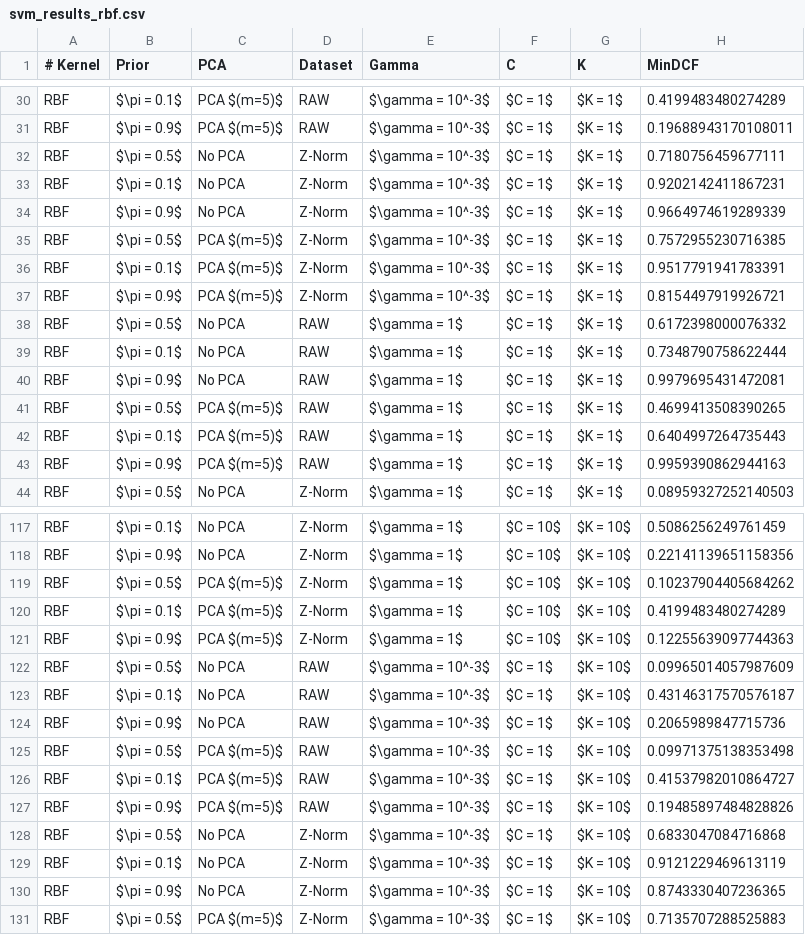
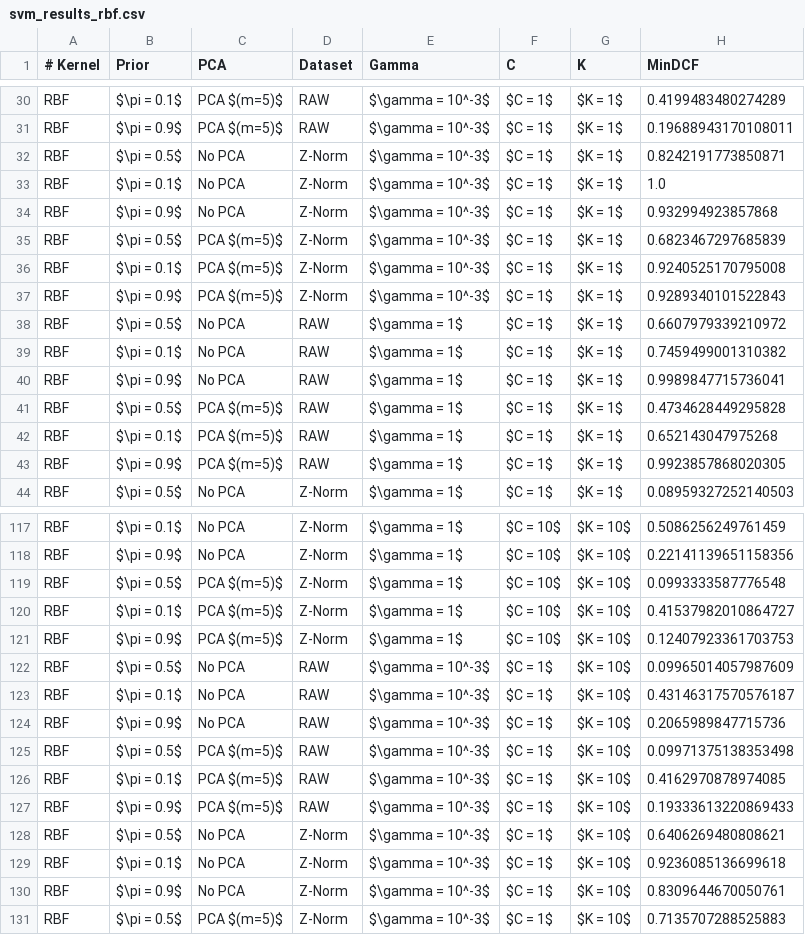
Before and after one commit to TeamOGC/mlpr, a CSV file: tables/svm_analysis/svm_results_rbf.csv, drawn as a sheet; only a part is shown, gaps mark what is left out; the diff covers the shown part only.

```diff
--- a/tables/svm_analysis/svm_results_rbf.csv
+++ b/tables/svm_analysis/svm_results_rbf.csv
@@ -31,14 +31,14 @@ RBF;$\pi = 0.1$;PCA $(m=5)$;RAW;$\gamma = 10^-3$;$C = 1$;$K = 1$;0.4199483480274
 RBF;$\pi = 0.9$;PCA $(m=5)$;RAW;$\gamma = 10^-3$;$C = 1$;$K = 1$;0.19688943170108011
-RBF;$\pi = 0.5$;No PCA;Z-Norm;$\gamma = 10^-3$;$C = 1$;$K = 1$;0.7180756459677111
-RBF;$\pi = 0.1$;No PCA;Z-Norm;$\gamma = 10^-3$;$C = 1$;$K = 1$;0.9202142411867231
-RBF;$\pi = 0.9$;No PCA;Z-Norm;$\gamma = 10^-3$;$C = 1$;$K = 1$;0.9664974619289339
-RBF;$\pi = 0.5$;PCA $(m=5)$;Z-Norm;$\gamma = 10^-3$;$C = 1$;$K = 1$;0.7572955230716385
-RBF;$\pi = 0.1$;PCA $(m=5)$;Z-Norm;$\gamma = 10^-3$;$C = 1$;$K = 1$;0.9517791941783391
-RBF;$\pi = 0.9$;PCA $(m=5)$;Z-Norm;$\gamma = 10^-3$;$C = 1$;$K = 1$;0.8154497919926721
-RBF;$\pi = 0.5$;No PCA;RAW;$\gamma = 1$;$C = 1$;$K = 1$;0.6172398000076332
-RBF;$\pi = 0.1$;No PCA;RAW;$\gamma = 1$;$C = 1$;$K = 1$;0.7348790758622444
-RBF;$\pi = 0.9$;No PCA;RAW;$\gamma = 1$;$C = 1$;$K = 1$;0.9979695431472081
-RBF;$\pi = 0.5$;PCA $(m=5)$;RAW;$\gamma = 1$;$C = 1$;$K = 1$;0.4699413508390265
-RBF;$\pi = 0.1$;PCA $(m=5)$;RAW;$\gamma = 1$;$C = 1$;$K = 1$;0.6404997264735443
-RBF;$\pi = 0.9$;PCA $(m=5)$;RAW;$\gamma = 1$;$C = 1$;$K = 1$;0.9959390862944163
+RBF;$\pi = 0.5$;No PCA;Z-Norm;$\gamma = 10^-3$;$C = 1$;$K = 1$;0.8242191773850871
+RBF;$\pi = 0.1$;No PCA;Z-Norm;$\gamma = 10^-3$;$C = 1$;$K = 1$;1.0
+RBF;$\pi = 0.9$;No PCA;Z-Norm;$\gamma = 10^-3$;$C = 1$;$K = 1$;0.932994923857868
+RBF;$\pi = 0.5$;PCA $(m=5)$;Z-Norm;$\gamma = 10^-3$;$C = 1$;$K = 1$;0.6823467297685839
+RBF;$\pi = 0.1$;PCA $(m=5)$;Z-Norm;$\gamma = 10^-3$;$C = 1$;$K = 1$;0.9240525170795008
+RBF;$\pi = 0.9$;PCA $(m=5)$;Z-Norm;$\gamma = 10^-3$;$C = 1$;$K = 1$;0.9289340101522843
+RBF;$\pi = 0.5$;No PCA;RAW;$\gamma = 1$;$C = 1$;$K = 1$;0.6607979339210972
+RBF;$\pi = 0.1$;No PCA;RAW;$\gamma = 1$;$C = 1$;$K = 1$;0.7459499001310382
+RBF;$\pi = 0.9$;No PCA;RAW;$\gamma = 1$;$C = 1$;$K = 1$;0.9989847715736041
+RBF;$\pi = 0.5$;PCA $(m=5)$;RAW;$\gamma = 1$;$C = 1$;$K = 1$;0.4734628449295828
+RBF;$\pi = 0.1$;PCA $(m=5)$;RAW;$\gamma = 1$;$C = 1$;$K = 1$;0.652143047975268
+RBF;$\pi = 0.9$;PCA $(m=5)$;RAW;$\gamma = 1$;$C = 1$;$K = 1$;0.9923857868020305
 RBF;$\pi = 0.5$;No PCA;Z-Norm;$\gamma = 1$;$C = 1$;$K = 1$;0.08959327252140503
@@ -118,5 +118,5 @@ RBF;$\pi = 0.1$;No PCA;Z-Norm;$\gamma = 1$;$C = 10$;$K = 10$;0.5086256249761459
 RBF;$\pi = 0.9$;No PCA;Z-Norm;$\gamma = 1$;$C = 10$;$K = 10$;0.22141139651158356
-RBF;$\pi = 0.5$;PCA $(m=5)$;Z-Norm;$\gamma = 1$;$C = 10$;$K = 10$;0.10237904405684262
-RBF;$\pi = 0.1$;PCA $(m=5)$;Z-Norm;$\gamma = 1$;$C = 10$;$K = 10$;0.4199483480274289
-RBF;$\pi = 0.9$;PCA $(m=5)$;Z-Norm;$\gamma = 1$;$C = 10$;$K = 10$;0.12255639097744363
+RBF;$\pi = 0.5$;PCA $(m=5)$;Z-Norm;$\gamma = 1$;$C = 10$;$K = 10$;0.0993333587776548
+RBF;$\pi = 0.1$;PCA $(m=5)$;Z-Norm;$\gamma = 1$;$C = 10$;$K = 10$;0.41537982010864727
+RBF;$\pi = 0.9$;PCA $(m=5)$;Z-Norm;$\gamma = 1$;$C = 10$;$K = 10$;0.12407923361703753
 RBF;$\pi = 0.5$;No PCA;RAW;$\gamma = 10^-3$;$C = 1$;$K = 10$;0.09965014057987609
@@ -125,7 +125,7 @@ RBF;$\pi = 0.9$;No PCA;RAW;$\gamma = 10^-3$;$C = 1$;$K = 10$;0.2065989847715736
 RBF;$\pi = 0.5$;PCA $(m=5)$;RAW;$\gamma = 10^-3$;$C = 1$;$K = 10$;0.09971375138353498
-RBF;$\pi = 0.1$;PCA $(m=5)$;RAW;$\gamma = 10^-3$;$C = 1$;$K = 10$;0.41537982010864727
-RBF;$\pi = 0.9$;PCA $(m=5)$;RAW;$\gamma = 10^-3$;$C = 1$;$K = 10$;0.19485897484828826
-RBF;$\pi = 0.5$;No PCA;Z-Norm;$\gamma = 10^-3$;$C = 1$;$K = 10$;0.6833047084716868
-RBF;$\pi = 0.1$;No PCA;Z-Norm;$\gamma = 10^-3$;$C = 1$;$K = 10$;0.9121229469613119
-RBF;$\pi = 0.9$;No PCA;Z-Norm;$\gamma = 10^-3$;$C = 1$;$K = 10$;0.8743330407236365
+RBF;$\pi = 0.1$;PCA $(m=5)$;RAW;$\gamma = 10^-3$;$C = 1$;$K = 10$;0.4162970878974085
+RBF;$\pi = 0.9$;PCA $(m=5)$;RAW;$\gamma = 10^-3$;$C = 1$;$K = 10$;0.19333613220869433
+RBF;$\pi = 0.5$;No PCA;Z-Norm;$\gamma = 10^-3$;$C = 1$;$K = 10$;0.6406269480808621
+RBF;$\pi = 0.1$;No PCA;Z-Norm;$\gamma = 10^-3$;$C = 1$;$K = 10$;0.9236085136699618
+RBF;$\pi = 0.9$;No PCA;Z-Norm;$\gamma = 10^-3$;$C = 1$;$K = 10$;0.8309644670050761
 RBF;$\pi = 0.5$;PCA $(m=5)$;Z-Norm;$\gamma = 10^-3$;$C = 1$;$K = 10$;0.7135707288525883
```
Also changed, not shown: 53 edited cells elsewhere in this file, 4 other files.
